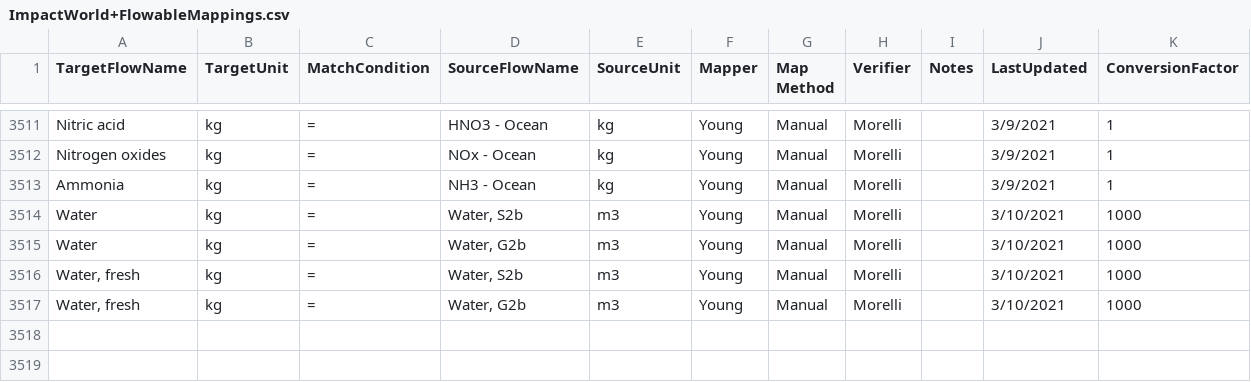
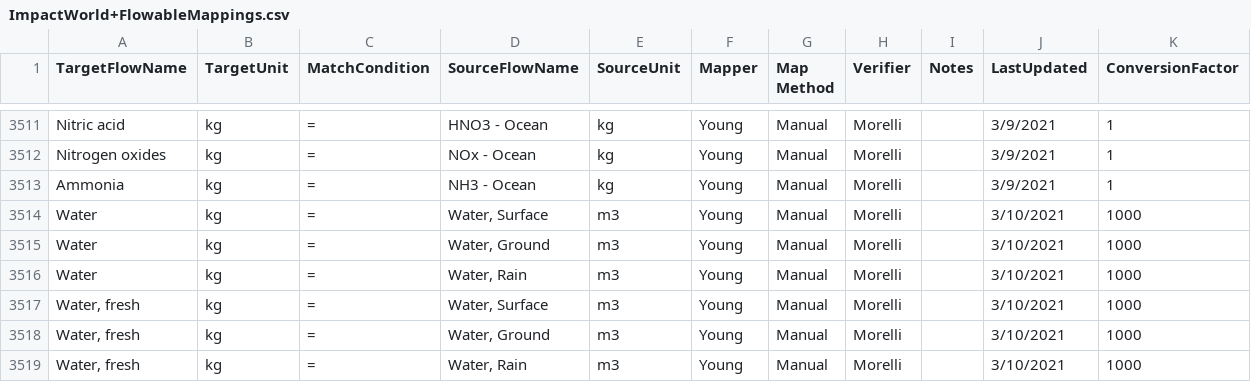
Before and after one commit to USEPA/fedelemflowlist, a CSV file: fedelemflowlist/input/mapping input/ImpactWorld+FlowableMappings.csv, drawn as a sheet; only a part is shown, gaps mark what is left out.

Commit message:
update water flows for water availability

```diff
--- a/fedelemflowlist/input/mapping input/ImpactWorld+FlowableMappings.csv
+++ b/fedelemflowlist/input/mapping input/ImpactWorld+FlowableMappings.csv
@@ -3513,5 +3513,7 @@ Nitrogen oxides,kg,=,NOx - Ocean,kg,Young,Manual,Morelli,,3/9/2021,1
 Ammonia,kg,=,NH3 - Ocean,kg,Young,Manual,Morelli,,3/9/2021,1
-Water,kg,=,"Water, S2b",m3,Young,Manual,Morelli,,3/10/2021,1000
-Water,kg,=,"Water, G2b",m3,Young,Manual,Morelli,,3/10/2021,1000
-"Water, fresh",kg,=,"Water, S2b",m3,Young,Manual,Morelli,,3/10/2021,1000
-"Water, fresh",kg,=,"Water, G2b",m3,Young,Manual,Morelli,,3/10/2021,1000
+Water,kg,=,"Water, Surface",m3,Young,Manual,Morelli,,3/10/2021,1000
+Water,kg,=,"Water, Ground",m3,Young,Manual,Morelli,,3/10/2021,1000
+Water,kg,=,"Water, Rain",m3,Young,Manual,Morelli,,3/10/2021,1000
+"Water, fresh",kg,=,"Water, Surface",m3,Young,Manual,Morelli,,3/10/2021,1000
+"Water, fresh",kg,=,"Water, Ground",m3,Young,Manual,Morelli,,3/10/2021,1000
+"Water, fresh",kg,=,"Water, Rain",m3,Young,Manual,Morelli,,3/10/2021,1000
```
Also changed, not shown: fedelemflowlist/input/mapping input/ImpactWorld+ContextMappings.csv.
